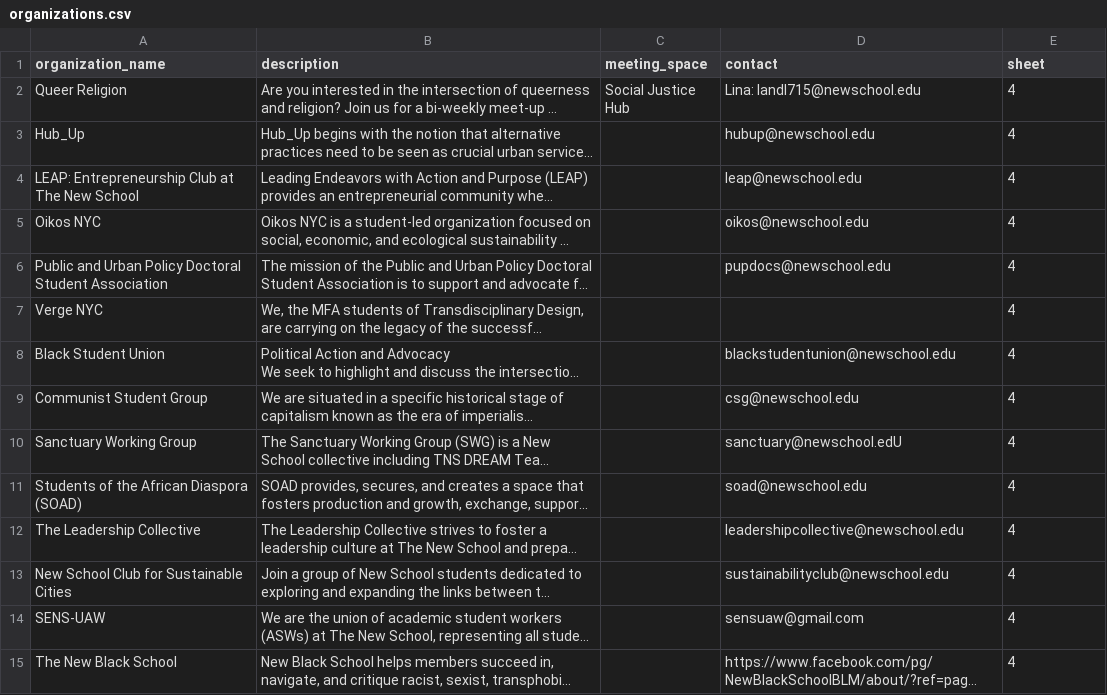
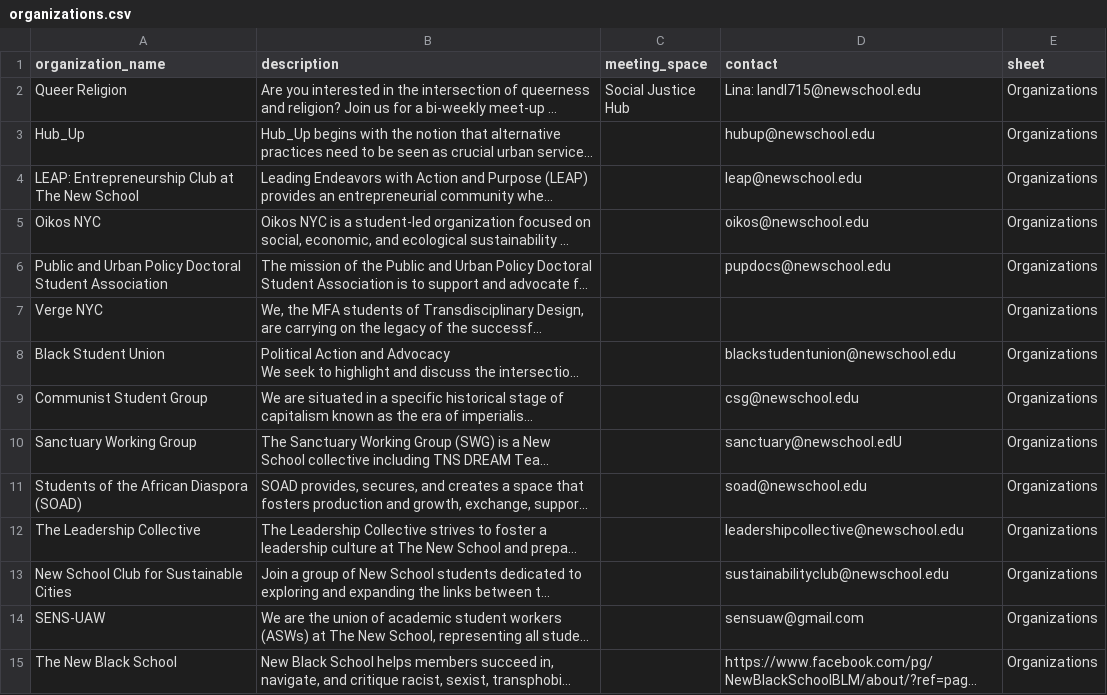
Before and after one commit to 3milychu/csmi-data, a CSV file: data/organizations.csv, drawn as a sheet; long unchanged cells end in …; the diff names each change by its address in the sheet, - before the commit and + after, or states it on an @@ line.

```diff
--- a/data/organizations.csv
+++ b/data/organizations.csv
-E2:E15 (sheet): 4
+E2:E15 (sheet): Organizations
```
Also changed, not shown: data/centerslabs.csv, data/courses.csv, 8 other files.
